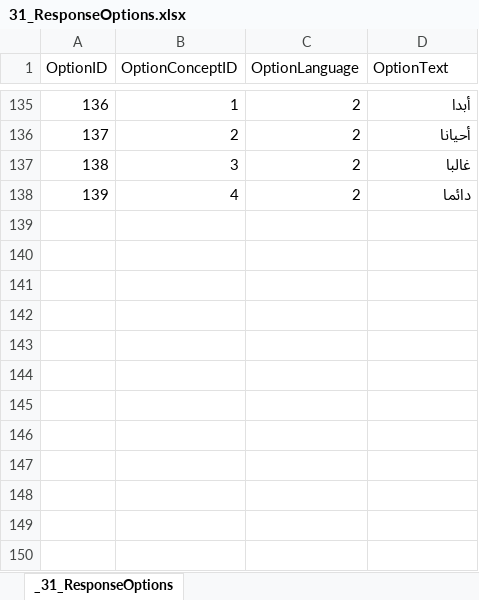
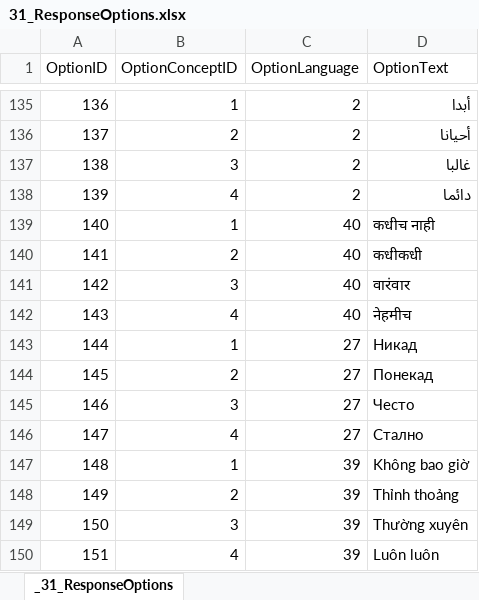
Before and after one commit to tetherless-world/POEM, an Excel workbook: rcads/data/xls/31_ResponseOptions.xlsx, sheet _31_ResponseOptions, drawn as a sheet; only a part is shown, gaps mark what is left out; values as stored, in another font and other column widths than the file's, no borders; the diff names each change by its address in the sheet, - before the commit and + after, or states it on an @@ line.

```diff
--- a/rcads/data/xls/31_ResponseOptions.xlsx (sheet _31_ResponseOptions)
+++ b/rcads/data/xls/31_ResponseOptions.xlsx (sheet _31_ResponseOptions)
+row 139: 140 | 1 | 40 | कधीच नाही
+row 140: 141 | 2 | 40 | कधीकधी
+row 141: 142 | 3 | 40 | वारंवार
+row 142: 143 | 4 | 40 | नेहमीच
+row 143: 144 | 1 | 27 | Никад
+row 144: 145 | 2 | 27 | Понекад
+row 145: 146 | 3 | 27 | Често
+row 146: 147 | 4 | 27 | Стално
+row 147: 148 | 1 | 39 | Không bao giờ
+row 148: 149 | 2 | 39 | Thỉnh thoảng
+row 149: 150 | 3 | 39 | Thường xuyên
+row 150: 151 | 4 | 39 | Luôn luôn
```
Also changed, not shown: rcads/data/xls/11_InstrumentComponents.xlsx, rcads/data/xls/20_Items.xlsx, 35 other files.
